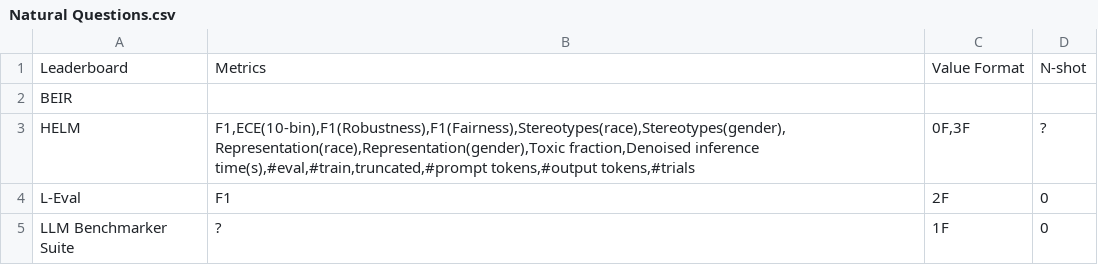
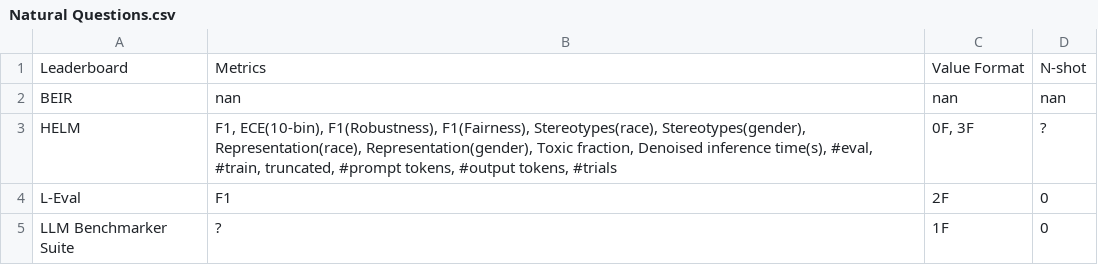
Before and after one commit to zhimin-z/Foundation-Model-Leaderboard-Survey, a CSV file: meta/rq1/Natural Questions.csv, drawn as a sheet.

```diff
--- a/meta/rq1/Natural Questions.csv
+++ b/meta/rq1/Natural Questions.csv
@@ -1,4 +1,4 @@
 Leaderboard,Metrics,Value Format,N-shot
-BEIR,,,
-HELM,"F1,ECE(10-bin),F1(Robustness),F1(Fairness),Stereotypes(race),Stereotypes(gender),Representation(race),Representation(gender),Toxic fraction,Denoised inference time(s),#eval,#train,truncated,#prompt tokens,#output tokens,#trials","0F,3F",?
+BEIR,nan,nan,nan
+HELM,"F1, ECE(10-bin), F1(Robustness), F1(Fairness), Stereotypes(race), Stereotypes(gender), Representation(race), Representation(gender), Toxic fraction, Denoised inference time(s), #eval, #train, truncated, #prompt tokens, #output tokens, #trials","0F, 3F",?
 L-Eval,F1,2F,0
```
Also changed, not shown: meta/rq1/BoolQ.csv, meta/rq1/GSM8K.csv, 19 other files.
